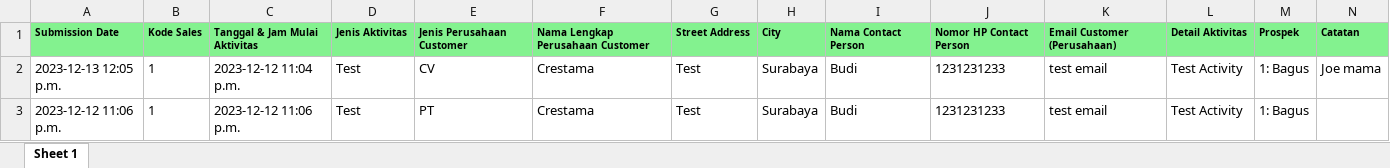
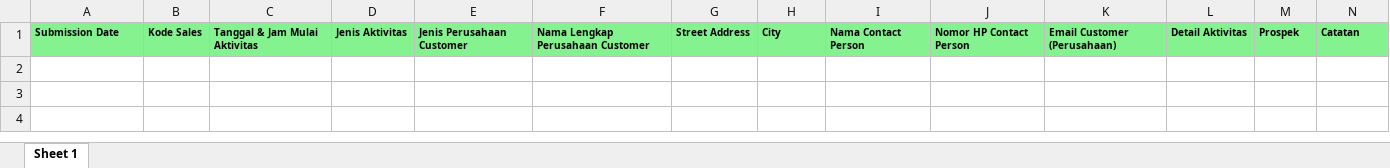
Before and after one commit to Stevenson-Suhardy/Crestama, an Excel workbook: sales-reports/2023-12-13.xlsx, sheet Sheet 1, drawn as a sheet; only a part is shown; values as stored, in another font and other column widths than the file's, no borders; rows hold the shown columns only; the diff names each change by its address in the sheet, - before the commit and + after, or states it on an @@ line.

Commit message:
Added download file and fixed delete bug for sales form

```diff
--- a/sales-reports/2023-12-13.xlsx (sheet Sheet 1)
+++ b/sales-reports/2023-12-13.xlsx (sheet Sheet 1)
-row 2: 2023-12-13 12:05 p.m. | 1 | 2023-12-12 11:04 p.m. | Test | CV | Crestama | Test | Surabaya | Budi | 1231231233 | test email | Test Activity | 1: Bagus | Joe mama
-row 3: 2023-12-12 11:06 p.m. | 1 | 2023-12-12 11:06 p.m. | Test | PT | Crestama | Test | Surabaya | Budi | 1231231233 | test email | Test Activity | 1: Bagus
```
Also changed, not shown: 9 other files.
